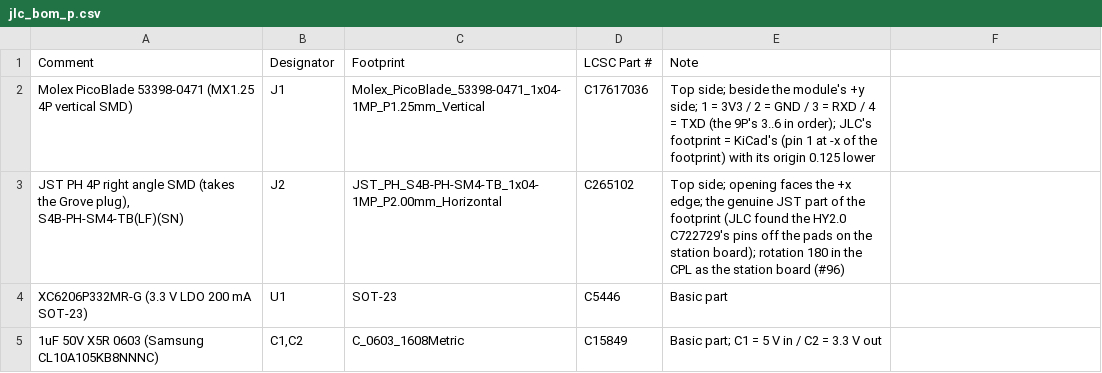
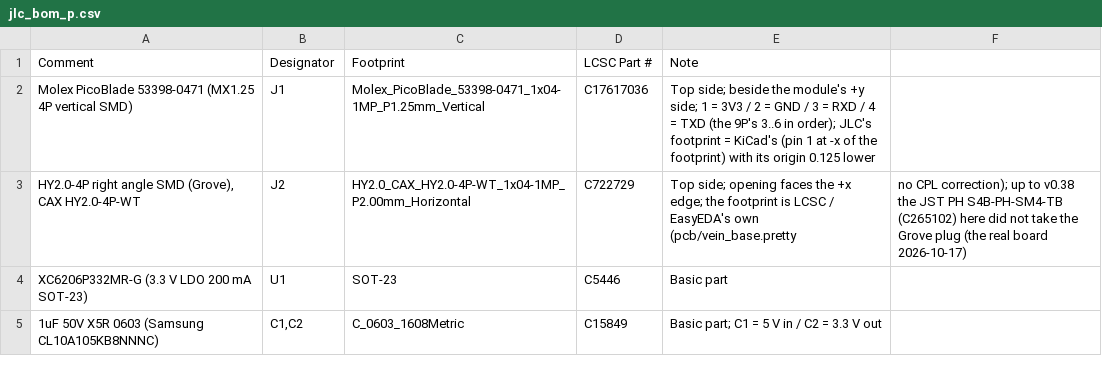
Before and after one commit to ippoan/vein-base, a CSV file: pcb/vein_unit_board/jlc_bom_p.csv, drawn as a sheet; removed rows and columns are numbered as before the commit, all else as after; the diff names each change by its address in the sheet, - before the commit and + after, or states it on an @@ line.

```diff
--- a/pcb/vein_unit_board/jlc_bom_p.csv
+++ b/pcb/vein_unit_board/jlc_bom_p.csv
-row 3: JST PH 4P right angle SMD (takes the Grove plug), S4B-PH-SM4-TB(LF)(SN) | J2 | JST_PH_S4B-PH-SM4-TB_1x04-1MP_P2.00mm_Horizontal | C265102 | Top side; opening faces the +x edge; the genuine JST part of the footprint (JLC found the HY2.0 C722729's pins off the pads on the station board); rotation 180 in the CPL as the station board (#96)
+row 3: HY2.0-4P right angle SMD (Grove), CAX HY2.0-4P-WT | J2 | HY2.0_CAX_HY2.0-4P-WT_1x04-1MP_P2.00mm_Horizontal | C722729 | Top side; opening faces the +x edge; the footprint is LCSC / EasyEDA's own (pcb/vein_base.pretty | no CPL correction); up to v0.38 the JST PH S4B-PH-SM4-TB (C265102) here did not take the Grove plug (the real board 2026-10-17)
```
Also changed, not shown: pcb/station_board/jlc_bom_print_b.csv, pcb/station_board/jlc_bom_sw130.csv, 11 other files.
